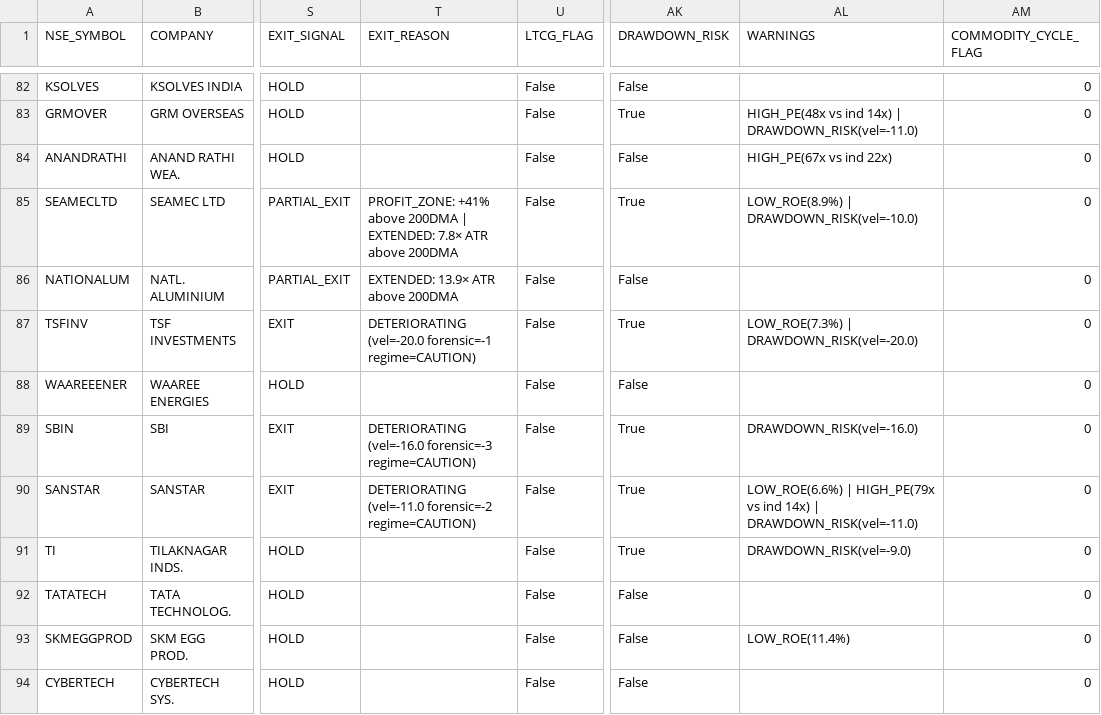
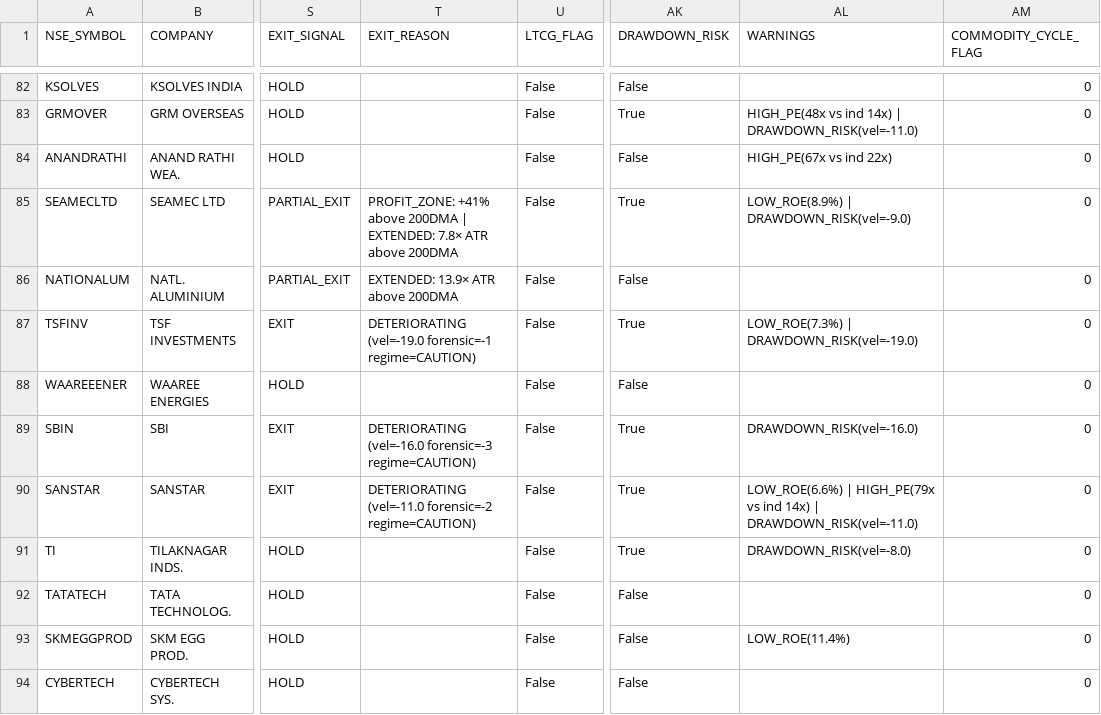
Before and after one commit to rajkshroff/multibagger-alerts, a CSV file: portfolio_layer.csv, drawn as a sheet; only a part is shown, gaps mark what is left out; the diff covers the shown part only; the diff names each change by its address in the sheet, - before the commit and + after, or states it on an @@ line.

Commit message:
engine: update scores --27-05-2026 08:48

```diff
--- a/portfolio_layer.csv
+++ b/portfolio_layer.csv
-AL85 (WARNINGS): LOW_ROE(8.9%) | DRAWDOWN_RISK(vel=-10.0)
+AL85 (WARNINGS): LOW_ROE(8.9%) | DRAWDOWN_RISK(vel=-9.0)
-T87 (EXIT_REASON): DETERIORATING (vel=-20.0 forensic=-1 regime=CAUTION)
+T87 (EXIT_REASON): DETERIORATING (vel=-19.0 forensic=-1 regime=CAUTION)
-AL87 (WARNINGS): LOW_ROE(7.3%) | DRAWDOWN_RISK(vel=-20.0)
+AL87 (WARNINGS): LOW_ROE(7.3%) | DRAWDOWN_RISK(vel=-19.0)
-AL91 (WARNINGS): DRAWDOWN_RISK(vel=-9.0)
+AL91 (WARNINGS): DRAWDOWN_RISK(vel=-8.0)
```
Also changed, not shown: 115 edited cells elsewhere in this file, early_alerts.csv, event_pulse_signals.csv, 2 other files.
